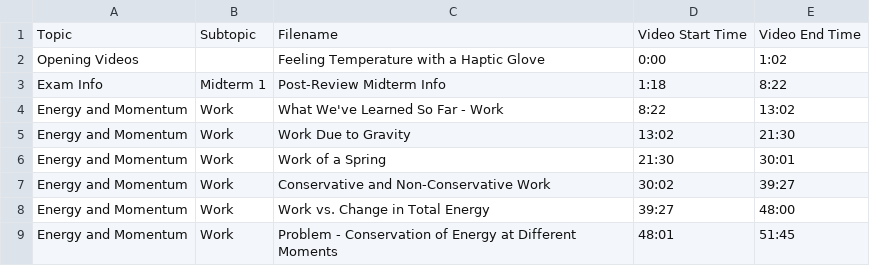
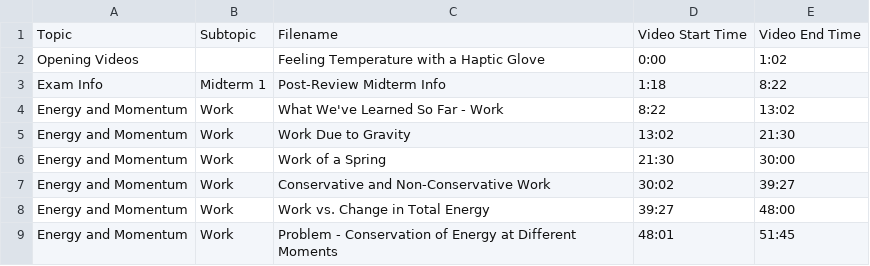
Before and after one commit to SBUtltmedia/Hemmick, a CSV file: csv/131/15.csv, drawn as a sheet.

```diff
--- a/csv/131/15.csv
+++ b/csv/131/15.csv
@@ -5,3 +5,3 @@ Energy and Momentum,Work,What We've Learned So Far - Work,8:22,13:02
 Energy and Momentum,Work,Work Due to Gravity,13:02,21:30
-Energy and Momentum,Work,Work of a Spring,21:30,30:01
+Energy and Momentum,Work,Work of a Spring,21:30,30:00
 Energy and Momentum,Work,Conservative and Non-Conservative Work,30:02,39:27
```
Also changed, not shown: csv/131/16.csv, 7 other files.
